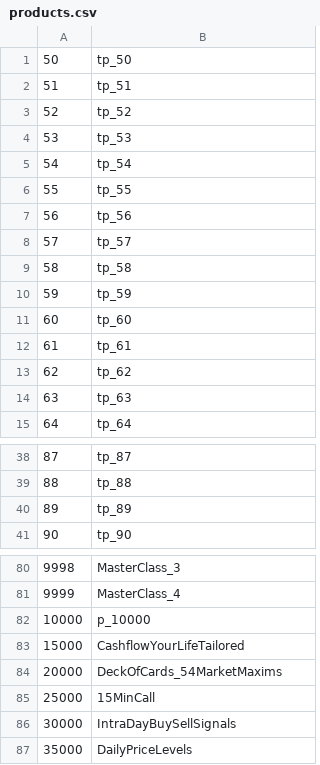
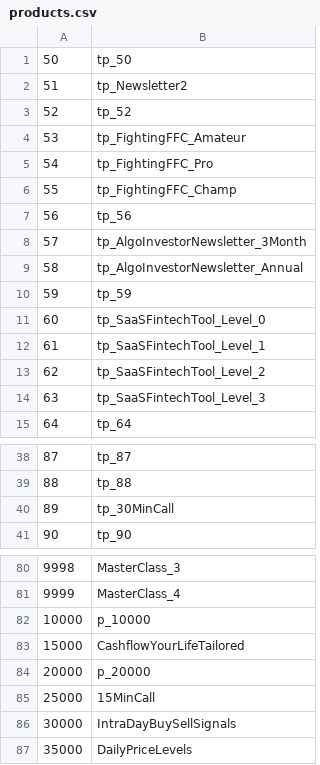
Before and after one commit to algoadmin1/algo-python, a CSV file: ____algoz_ai/csv/products.csv, drawn as a sheet; only a part is shown, gaps mark what is left out; the diff covers the shown part only.

Commit message:
mods csvread new products

```diff
--- a/____algoz_ai/csv/products.csv
+++ b/____algoz_ai/csv/products.csv
@@ -1,15 +1,15 @@
 50,tp_50
-51,tp_51
+51,tp_Newsletter2
 52,tp_52
-53,tp_53
-54,tp_54
-55,tp_55
+53,tp_FightingFFC_Amateur
+54,tp_FightingFFC_Pro
+55,tp_FightingFFC_Champ
 56,tp_56
-57,tp_57
-58,tp_58
+57,tp_AlgoInvestorNewsletter_3Month
+58,tp_AlgoInvestorNewsletter_Annual
 59,tp_59
-60,tp_60
-61,tp_61
-62,tp_62
-63,tp_63
+60,tp_SaaSFintechTool_Level_0
+61,tp_SaaSFintechTool_Level_1
+62,tp_SaaSFintechTool_Level_2
+63,tp_SaaSFintechTool_Level_3
 64,tp_64
@@ -39,3 +39,3 @@
 88,tp_88
-89,tp_89
+89,tp_30MinCall
 90,tp_90
@@ -83,3 +83,3 @@
 15000,CashflowYourLifeTailored
-20000,DeckOfCards_54MarketMaxims
+20000,p_20000
 25000,15MinCall
```
Also changed, not shown: 10 edited cells elsewhere in this file, 5 other files.
